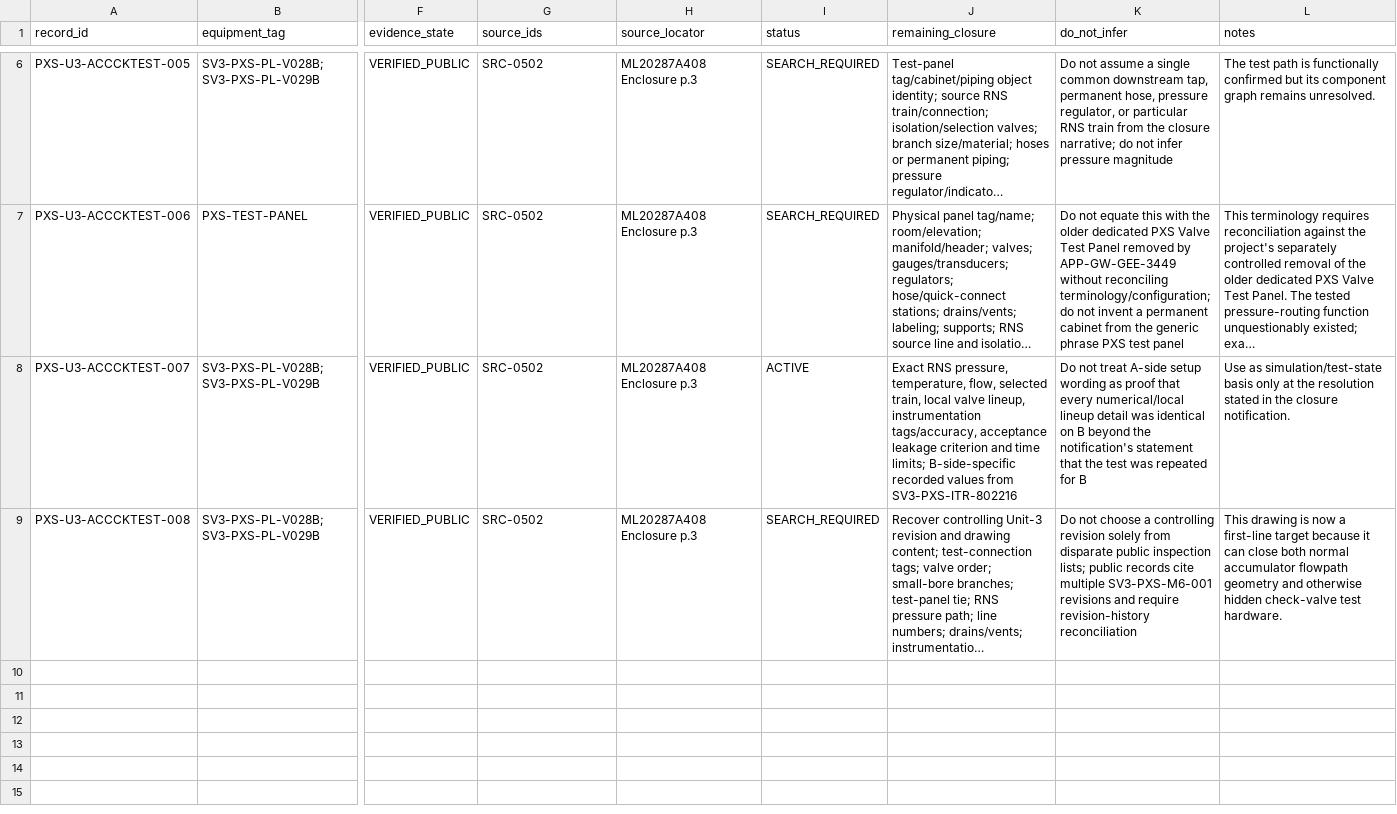
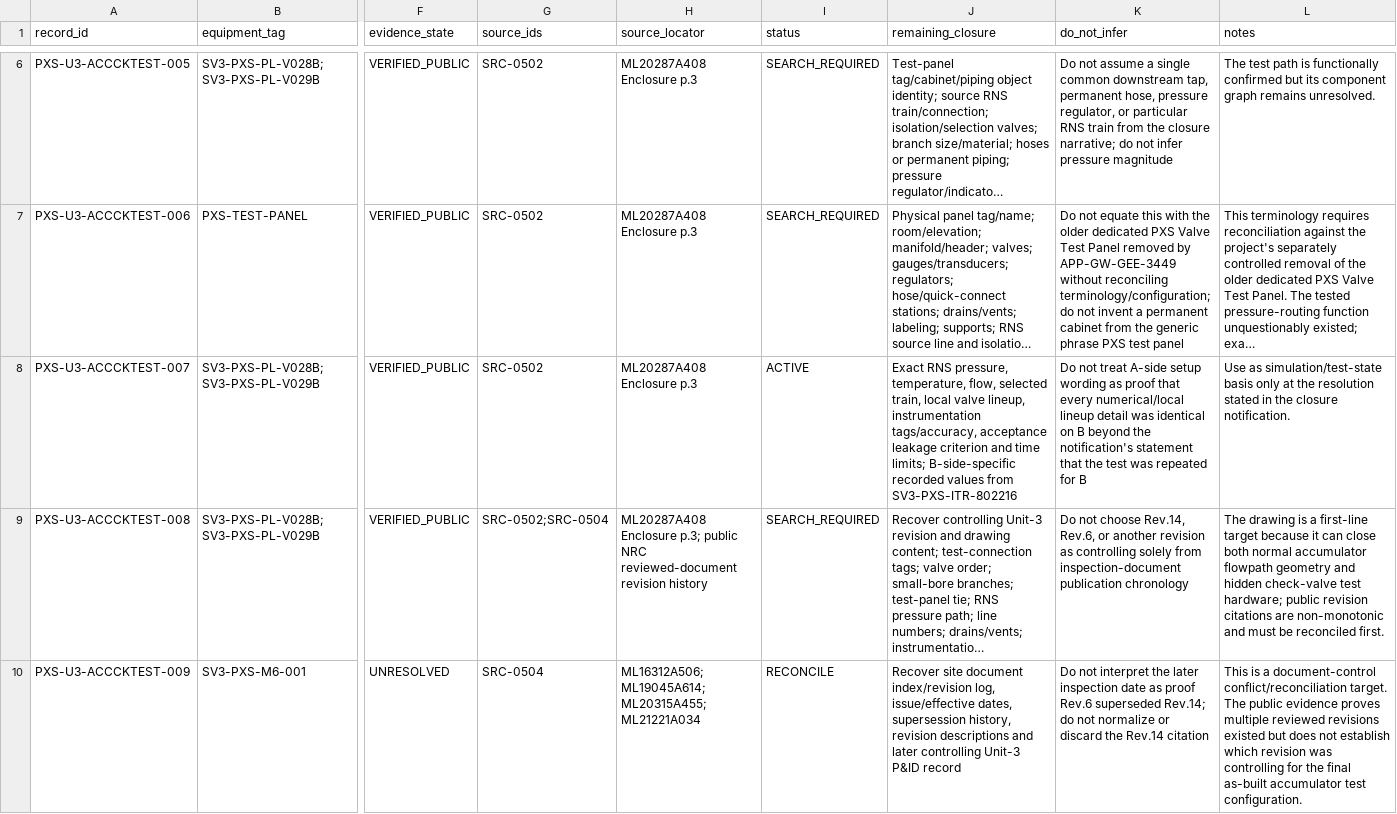
Before and after one commit to VesperCaeli/Westinghouse-ap1000-project, a CSV file: data/systems/PXS/unit3_accumulator_check_test_interfaces.csv, drawn as a sheet; only a part is shown, gaps mark what is left out; long unchanged cells end in …; rows hold the shown columns only; the diff names each change by its address in the sheet, - before the commit and + after, or states it on an @@ line.

Commit message:
Add PXS P&ID revision reconciliation target

```diff
--- a/data/systems/PXS/unit3_accumulator_check_test_interfaces.csv
+++ b/data/systems/PXS/unit3_accumulator_check_test_interfaces.csv
-G9 (source_ids): SRC-0502
+G9 (source_ids): SRC-0502;SRC-0504
-H9 (source_locator): ML20287A408 Enclosure p.3
+H9 (source_locator): ML20287A408 Enclosure p.3; public NRC reviewed-document revision history
-K9 (do_not_infer): …not choose a controlling revision solely from disparate public inspection lists; public records cite multiple SV3-PXS-M6-001 revisions and require revision-history reconciliation
+K9 (do_not_infer): …not choose Rev.14, Rev.6, or another revision as controlling solely from inspection-document publication chronology
-L9 (notes): This drawing is now a first-line target because it can close both normal accumulator flowpath geometry and otherwise hidden check-valve test hardware.
+L9 (notes): The drawing is a first-line target because it can close both normal accumulator flowpath geometry and hidden check-valve test hardware; public revision citations are non-monotonic and must be reconciled first.
+row 10: PXS-U3-ACCCKTEST-009 | SV3-PXS-M6-001 | UNRESOLVED | SRC-0504 | ML16312A506; ML19045A614; ML20315A455; ML21221A034 | RECONCILE | Recover site document index/revision log, issue/effective dates, supersession history, revision descriptions and later controlling Unit-3 P&ID record | Do not interpret the later inspection date as proof Rev.6 superseded Rev.14; do not normalize or discard the Rev.14 citation | This is a document-control conflict/reconciliation target. The public evidence proves multiple reviewed revisions existed but does not establish which revision was controlling for the final as-built accumulator test configuration.
```
